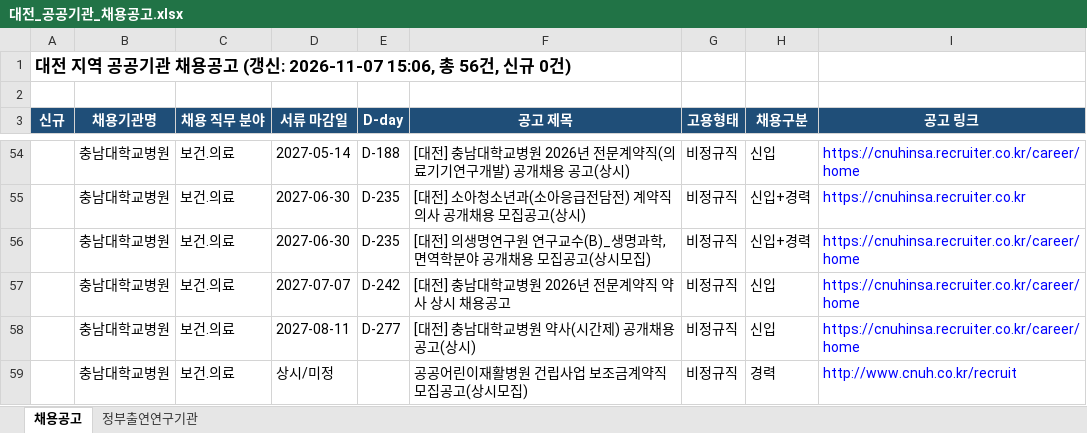
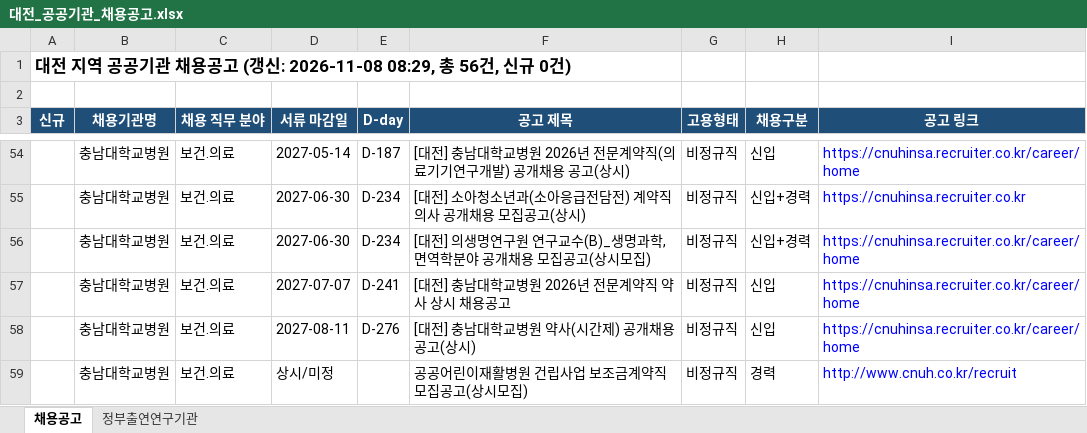
Before and after one commit to SSONG1013/daejeon-jobs, an Excel workbook: docs/대전_공공기관_채용공고.xlsx, sheet 채용공고, drawn as a sheet; only a part is shown, gaps mark what is left out; values as stored, in another font and other column widths than the file's, no borders; the diff covers the shown part only; the diff names each change by its address in the sheet, - before the commit and + after, or states it on an @@ line.

```diff
--- a/docs/대전_공공기관_채용공고.xlsx (sheet 채용공고)
+++ b/docs/대전_공공기관_채용공고.xlsx (sheet 채용공고)
-A1 (신규): …(갱신: 2026-11-07 15:06, 총 56건…
+A1 (신규): …(갱신: 2026-11-08 08:29, 총 56건…
-E54 (D-day): D-188
+E54 (D-day): D-187
-E55:E56 (D-day): D-235
+E55:E56 (D-day): D-234
-E57 (D-day): D-242
+E57 (D-day): D-241
-E58 (D-day): D-277
+E58 (D-day): D-276
```
Also changed, not shown: 50 edited cells and cell formats elsewhere in this sheet, sheet 정부출연연구기관, 1 other file.
